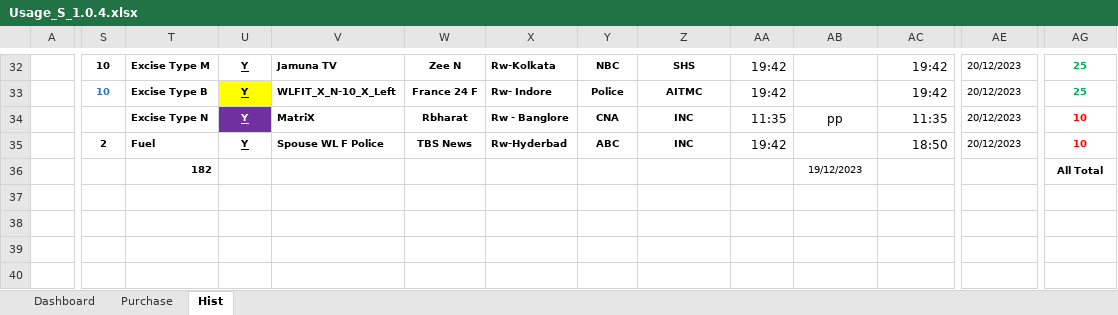
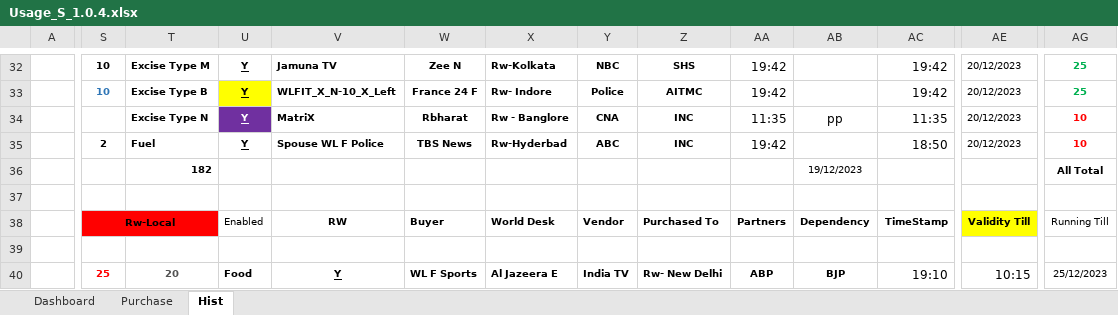
Before and after one commit to sawanCoder11/System_Work_RW, an Excel workbook: Usage_S_1.0.4.xlsx, sheet Hist, drawn as a sheet; only a part is shown, gaps mark what is left out; values as stored, in another font and other column widths than the file's, no borders; the diff covers the shown part only; the diff names each change by its address in the sheet, - before the commit and + after, or states it on an @@ line.

Commit message:
Boat Enabled - India TV
Boat Enabled - India TV

```diff
--- a/Usage_S_1.0.4.xlsx (sheet Hist)
+++ b/Usage_S_1.0.4.xlsx (sheet Hist)
-S38: (empty)
+S38: Rw-Local
-S38:T38 fill: none
+S38:T38 fill: #FF0000
+S38:T38 merged
-U38: (empty)
+U38: Enabled
-V38: (empty)
+V38: RW
-W38: (empty)
+W38: Buyer
-X38: (empty)
+X38: World Desk
-Y38: (empty)
+Y38: Vendor
-Z38: (empty)
+Z38: Purchased To
-AA38: (empty)
+AA38: Partners
-AB38: (empty)
+AB38: Dependency
-AC38: (empty)
+AC38: TimeStamp
-AE38: (empty)
+AE38: Validity Till
-AE38 fill: none
+AE38 fill: #FFFF00
-AG38: (empty)
+AG38: Running Till
-S40: (empty)
+S40: 25
-T40: (empty)
+T40: 20
-U40: (empty)
+U40: Food
-V40: (empty)
+V40: Y
-W40: (empty)
+W40: WL F Sports
-X40: (empty)
+X40: Al Jazeera E
-Y40: (empty)
+Y40: India TV
-Z40: (empty)
+Z40: Rw- New Delhi
-AA40: (empty)
+AA40: ABP
-AB40: (empty)
+AB40: BJP
-AC40: (empty)
+AC40: 19:10
-AE40: (empty)
+AE40: 10:15
-AG40: (empty)
+AG40: 25/12/2023
```
Also changed, not shown: 7 added rows, 7 removed rows, 15 edited cells and cell formats elsewhere in this sheet, sheet Dashboard, System_2.1.9.xlsx.
